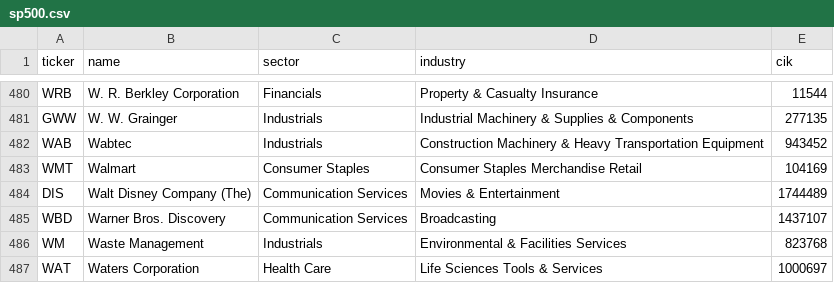
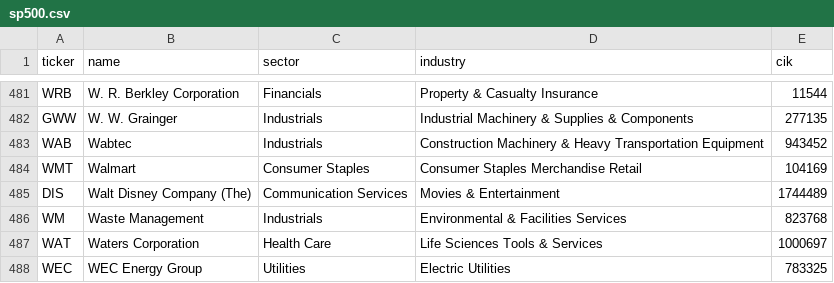
Before and after one commit to realmineyy/omig-finance, a CSV file: cache/sp500.csv, drawn as a sheet; only a part is shown, gaps mark what is left out; the shorter side is filled out with more unchanged rows; removed rows and columns are numbered as before the commit, all else as after; the diff covers the shown part only; the diff names each change by its address in the sheet, - before the commit and + after, or states it on an @@ line.

```diff
--- a/cache/sp500.csv
+++ b/cache/sp500.csv
-row 485: WBD | Warner Bros. Discovery | Communication Services | Broadcasting | 1437107
```
Also changed, not shown: 3 added rows and 2 removed rows elsewhere in this file, 41 other files.
